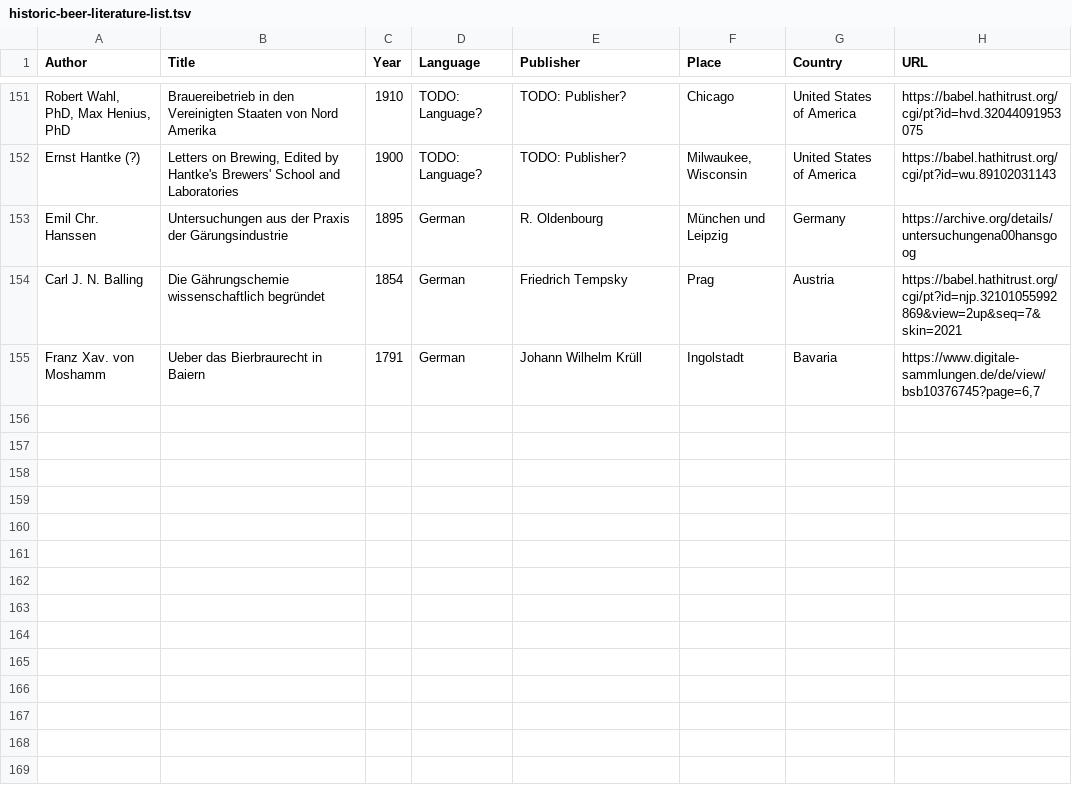
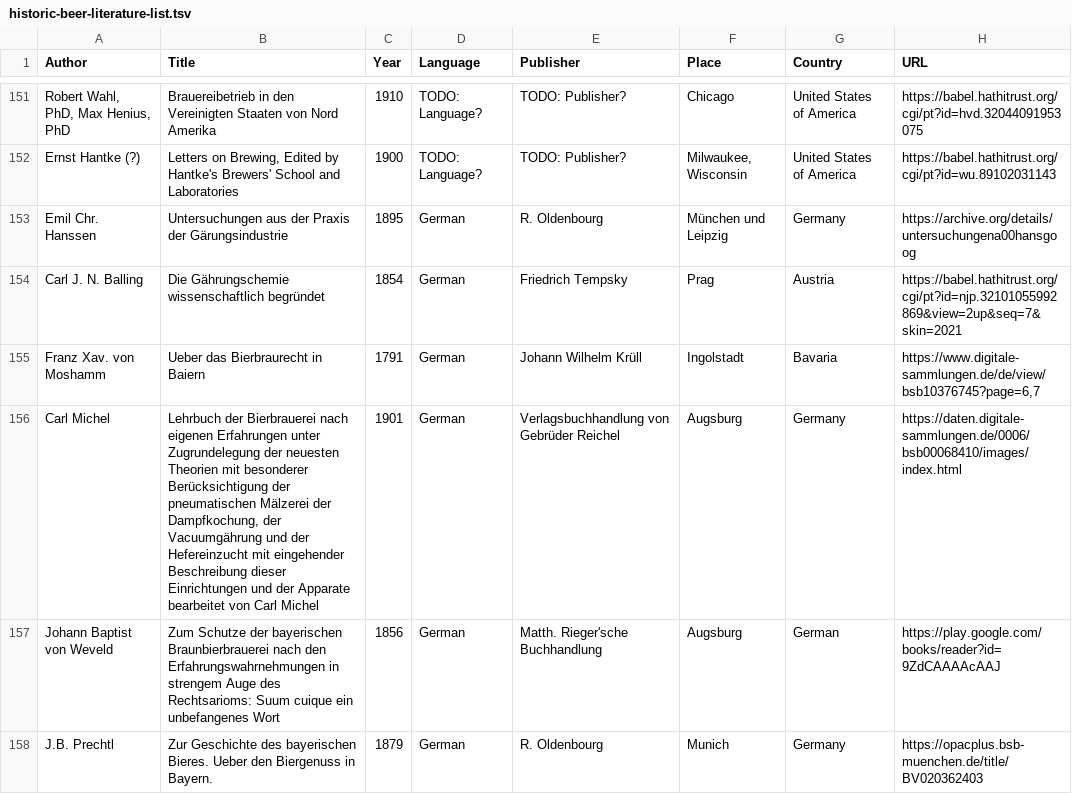
Before and after one commit to akrennmair/historic-beer-literature-list, a TSV file: historic-beer-literature-list.tsv, drawn as a sheet; only a part is shown, gaps mark what is left out; the diff names each change by its address in the sheet, - before the commit and + after, or states it on an @@ line.

Commit message:
Add even more.

```diff
--- a/historic-beer-literature-list.tsv
+++ b/historic-beer-literature-list.tsv
+row 156: Carl Michel | Lehrbuch der Bierbrauerei nach eigenen Erfahrungen unter Zugrundelegung der neuesten Theorien mit besonderer Berücksichtigung der pneumatischen Mälzerei der Dampfkochung, der Vacuumgährung und der Hefereinzucht mit eingehender Beschreibung dieser Einrichtungen und der Apparate bearbeitet von Carl Michel | 1901 | German | Verlagsbuchhandlung von Gebrüder Reichel | Augsburg | Germany | https://daten.digitale-sammlungen.de/0006/bsb00068410/images/index.html
+row 157: Johann Baptist von Weveld | Zum Schutze der bayerischen Braunbierbrauerei nach den Erfahrungswahrnehmungen in strengem Auge des Rechtsarioms: Suum cuique ein unbefangenes Wort | 1856 | German | Matth. Rieger'sche Buchhandlung | Augsburg | German | https://play.google.com/books/reader?id=9ZdCAAAAcAAJ
+row 158: J.B. Prechtl | Zur Geschichte des bayerischen Bieres. Ueber den Biergenuss in Bayern. | 1879 | German | R. Oldenbourg | Munich | Germany | https://opacplus.bsb-muenchen.de/title/BV020362403
```
